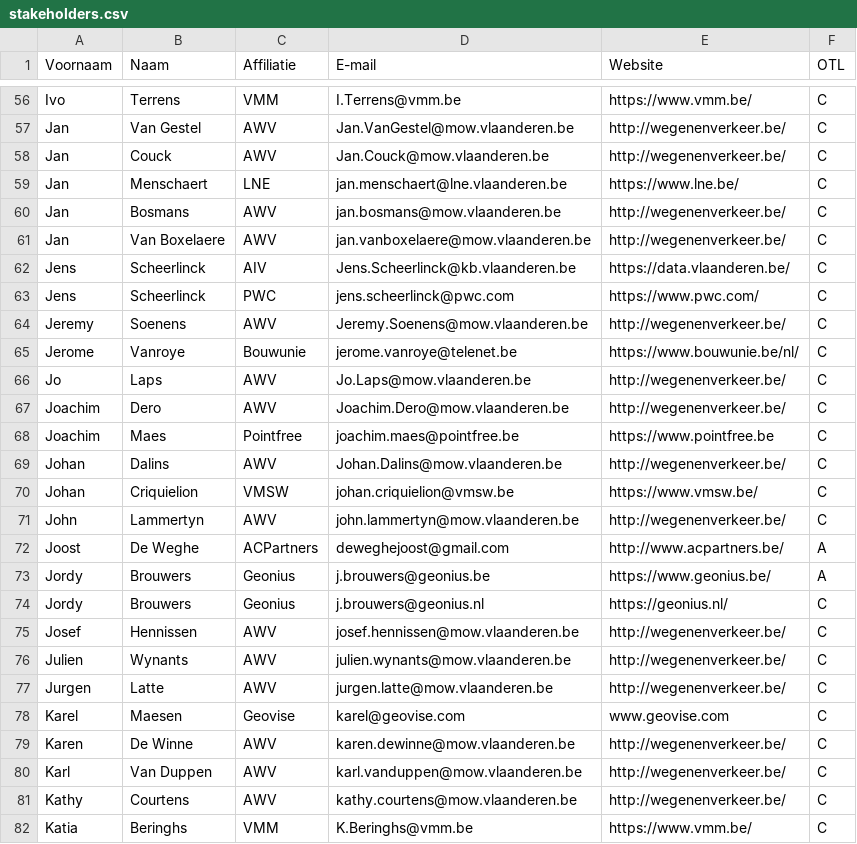
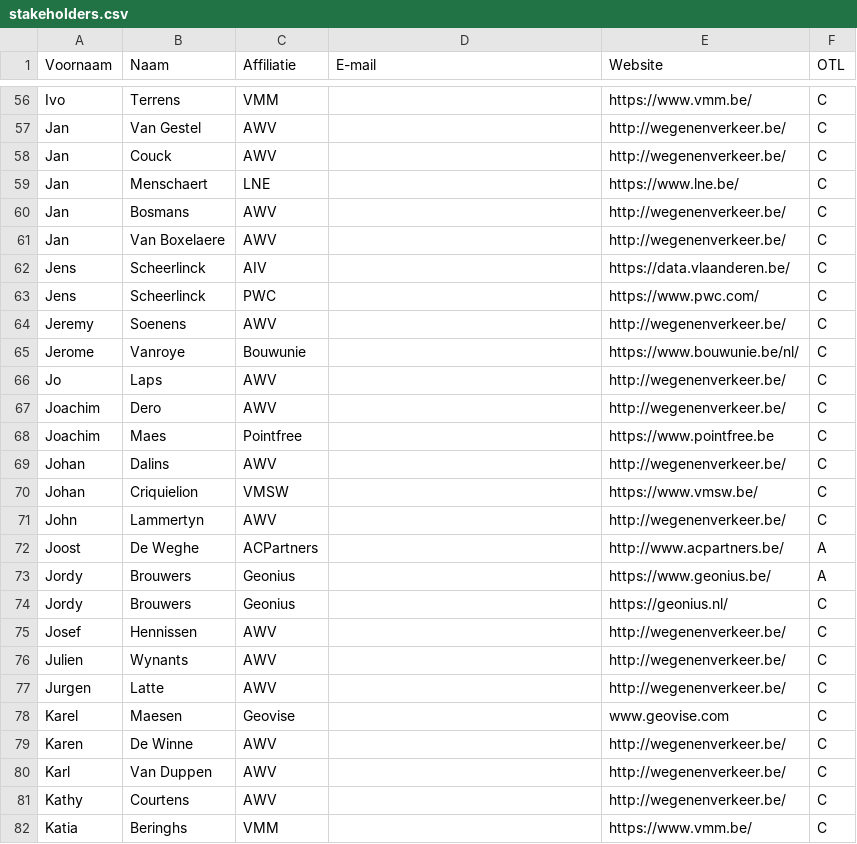
Before and after one commit to Informatievlaanderen/OSLOthema-wegenenverkeer, a CSV file: stakeholders.csv, drawn as a sheet; only a part is shown, gaps mark what is left out; the diff covers the shown part only; the diff names each change by its address in the sheet, - before the commit and + after, or states it on an @@ line.

```diff
--- a/stakeholders.csv
+++ b/stakeholders.csv
-D56 (E-mail): I.Terrens@vmm.be
+D56 (E-mail): (empty)
-D57 (E-mail): Jan.VanGestel@mow.vlaanderen.be
+D57 (E-mail): (empty)
-D58 (E-mail): Jan.Couck@mow.vlaanderen.be
+D58 (E-mail): (empty)
-D59 (E-mail): jan.menschaert@lne.vlaanderen.be
+D59 (E-mail): (empty)
-D60 (E-mail): jan.bosmans@mow.vlaanderen.be
+D60 (E-mail): (empty)
-D61 (E-mail): jan.vanboxelaere@mow.vlaanderen.be
+D61 (E-mail): (empty)
-D62 (E-mail): Jens.Scheerlinck@kb.vlaanderen.be
+D62 (E-mail): (empty)
-D63 (E-mail): jens.scheerlinck@pwc.com
+D63 (E-mail): (empty)
-D64 (E-mail): Jeremy.Soenens@mow.vlaanderen.be
+D64 (E-mail): (empty)
-D65 (E-mail): jerome.vanroye@telenet.be
+D65 (E-mail): (empty)
-D66 (E-mail): Jo.Laps@mow.vlaanderen.be
+D66 (E-mail): (empty)
-D67 (E-mail): Joachim.Dero@mow.vlaanderen.be
+D67 (E-mail): (empty)
-D68 (E-mail): joachim.maes@pointfree.be
+D68 (E-mail): (empty)
-D69 (E-mail): Johan.Dalins@mow.vlaanderen.be
+D69 (E-mail): (empty)
-D70 (E-mail): johan.criquielion@vmsw.be
+D70 (E-mail): (empty)
-D71 (E-mail): john.lammertyn@mow.vlaanderen.be
+D71 (E-mail): (empty)
-D72 (E-mail): deweghejoost@gmail.com
+D72 (E-mail): (empty)
-D73 (E-mail): j.brouwers@geonius.be
+D73 (E-mail): (empty)
-D74 (E-mail): j.brouwers@geonius.nl
+D74 (E-mail): (empty)
-D75 (E-mail): josef.hennissen@mow.vlaanderen.be
+D75 (E-mail): (empty)
-D76 (E-mail): julien.wynants@mow.vlaanderen.be
+D76 (E-mail): (empty)
-D77 (E-mail): jurgen.latte@mow.vlaanderen.be
+D77 (E-mail): (empty)
-D78 (E-mail): karel@geovise.com
+D78 (E-mail): (empty)
-D79 (E-mail): karen.dewinne@mow.vlaanderen.be
+D79 (E-mail): (empty)
-D80 (E-mail): karl.vanduppen@mow.vlaanderen.be
+D80 (E-mail): (empty)
-D81 (E-mail): kathy.courtens@mow.vlaanderen.be
+D81 (E-mail): (empty)
-D82 (E-mail): K.Beringhs@vmm.be
+D82 (E-mail): (empty)
```
Also changed, not shown: 140 edited cells elsewhere in this file, 10 other files.
